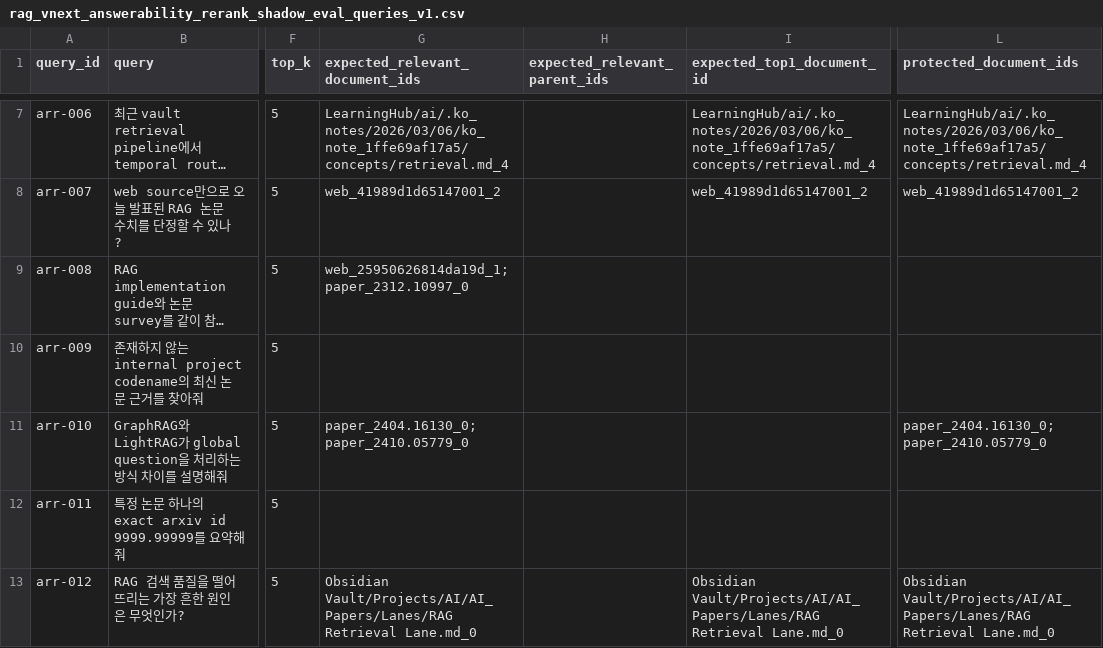
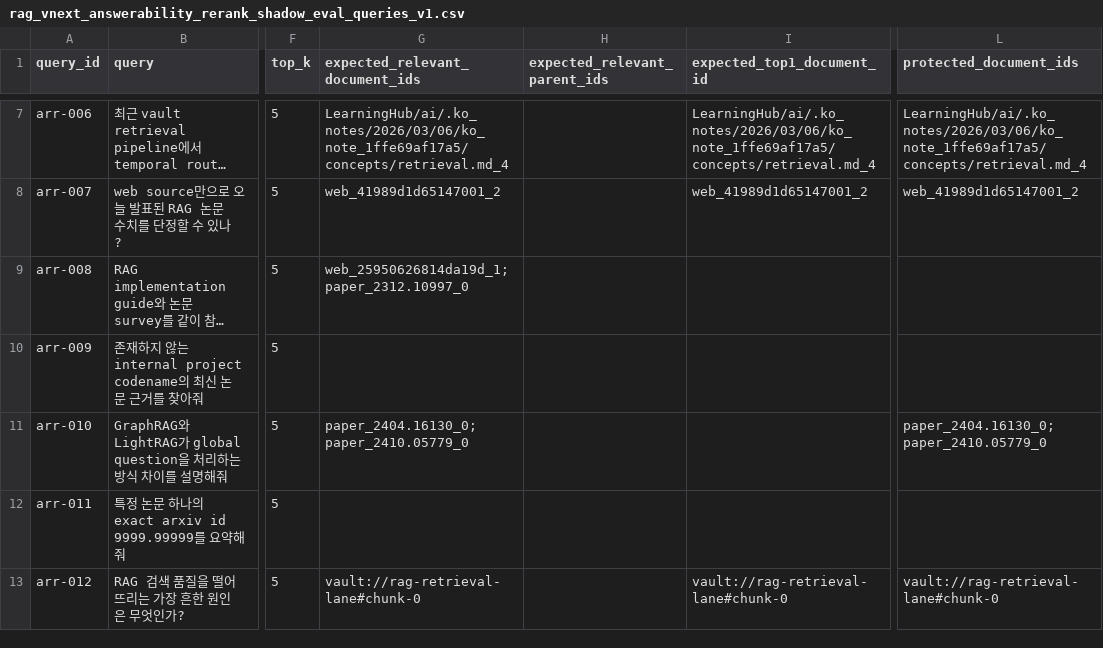
Before and after one commit to chowonje/knowledge-hub, a CSV file: eval/knowledgeos/queries/rag_vnext_answerability_rerank_shadow_eval_queries_v1.csv, drawn as a sheet; only a part is shown, gaps mark what is left out; long unchanged cells end in …; the diff names each change by its address in the sheet, - before the commit and + after, or states it on an @@ line.

```diff
--- a/eval/knowledgeos/queries/rag_vnext_answerability_rerank_shadow_eval_queries_v1.csv
+++ b/eval/knowledgeos/queries/rag_vnext_answerability_rerank_shadow_eval_queries_v1.csv
-G13 (expected_relevant_document_ids): Obsidian Vault/Projects/AI/AI_Papers/Lanes/RAG Retrieval Lane.md_0
+G13 (expected_relevant_document_ids): vault://rag-retrieval-lane#chunk-0
-I13 (expected_top1_document_id): Obsidian Vault/Projects/AI/AI_Papers/Lanes/RAG Retrieval Lane.md_0
+I13 (expected_top1_document_id): vault://rag-retrieval-lane#chunk-0
-L13 (protected_document_ids): Obsidian Vault/Projects/AI/AI_Papers/Lanes/RAG Retrieval Lane.md_0
+L13 (protected_document_ids): vault://rag-retrieval-lane#chunk-0
```
Also changed, not shown: 3 other files.
